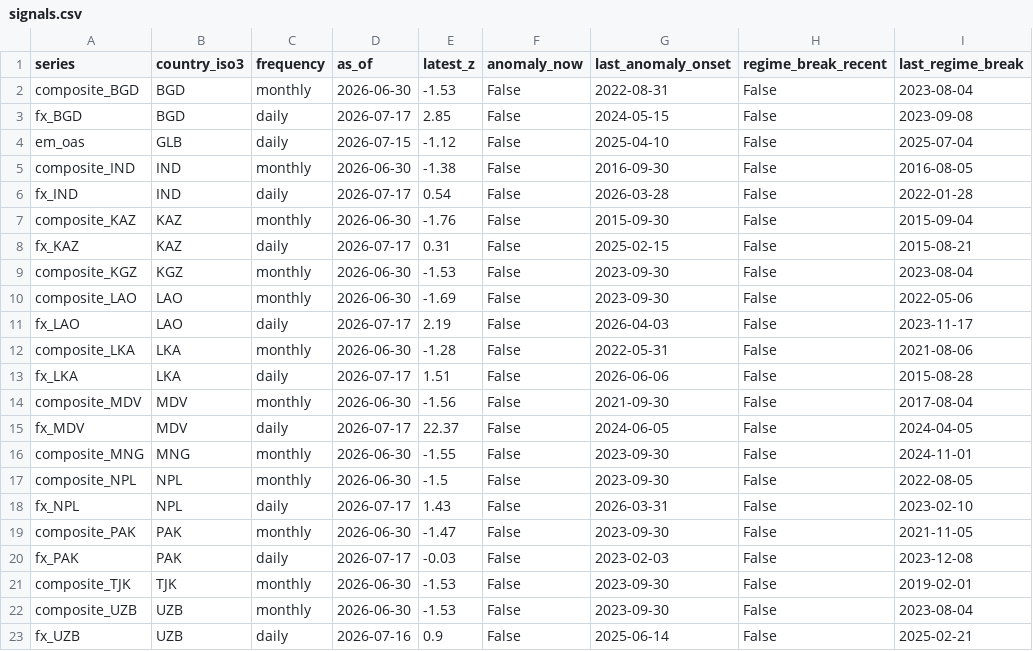
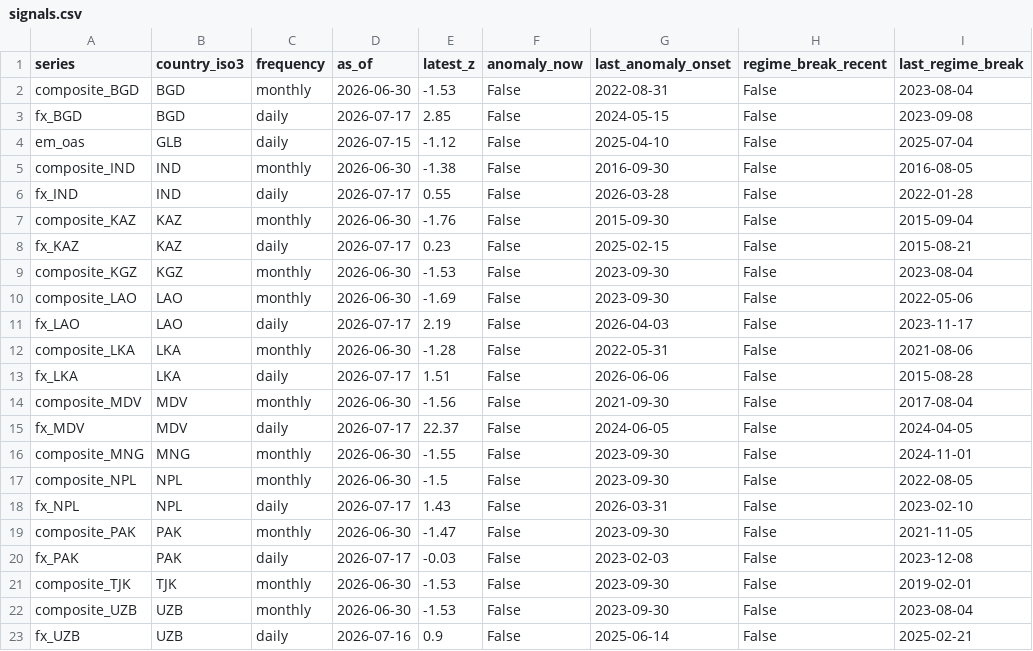
Before and after one commit to walk-on-the-wild-side/sovereign-monitor, a CSV file: dashboard_export/signals.csv, drawn as a sheet.

```diff
--- a/dashboard_export/signals.csv
+++ b/dashboard_export/signals.csv
@@ -5,5 +5,5 @@ em_oas,GLB,daily,2026-07-15,-1.12,False,2025-04-10,False,2025-07-04
 composite_IND,IND,monthly,2026-06-30,-1.38,False,2016-09-30,False,2016-08-05
-fx_IND,IND,daily,2026-07-17,0.54,False,2026-03-28,False,2022-01-28
+fx_IND,IND,daily,2026-07-17,0.55,False,2026-03-28,False,2022-01-28
 composite_KAZ,KAZ,monthly,2026-06-30,-1.76,False,2015-09-30,False,2015-09-04
-fx_KAZ,KAZ,daily,2026-07-17,0.31,False,2025-02-15,False,2015-08-21
+fx_KAZ,KAZ,daily,2026-07-17,0.23,False,2025-02-15,False,2015-08-21
 composite_KGZ,KGZ,monthly,2026-06-30,-1.53,False,2023-09-30,False,2023-08-04
```
Also changed, not shown: dashboard_export/alerts.csv, 2 other files.
